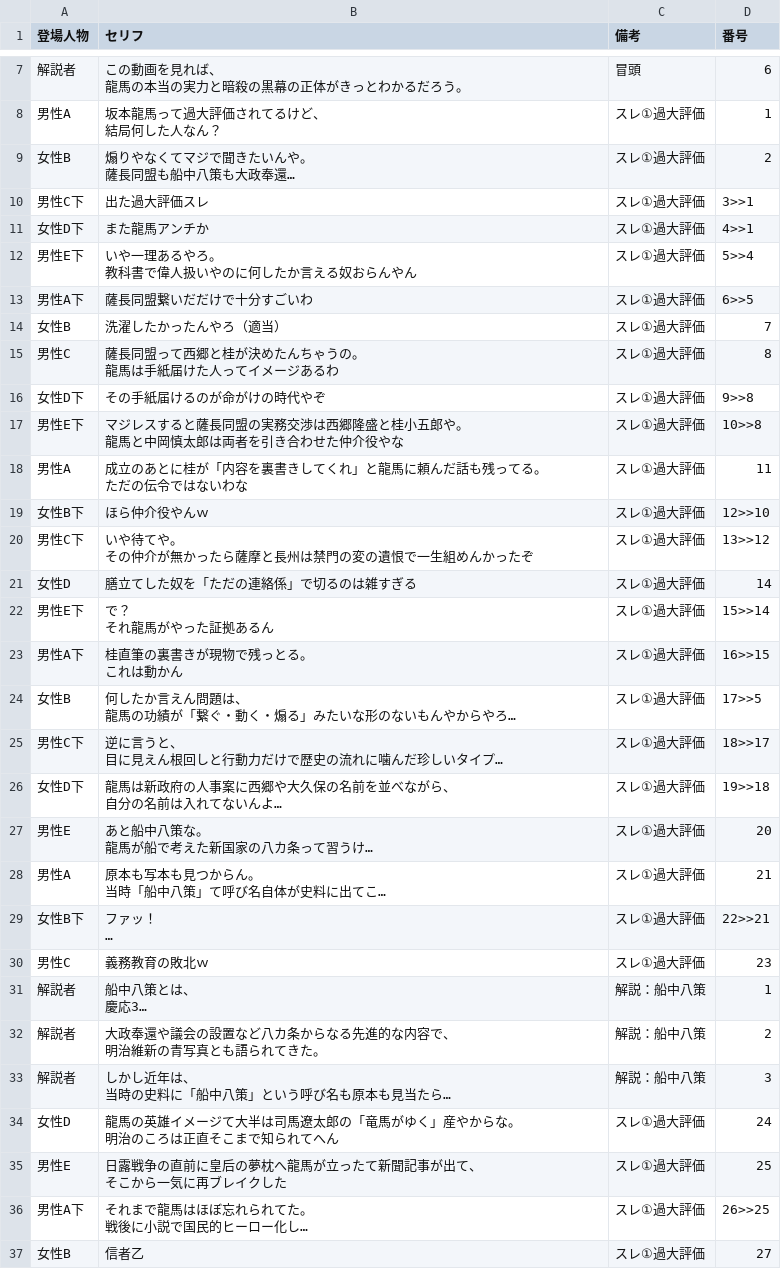
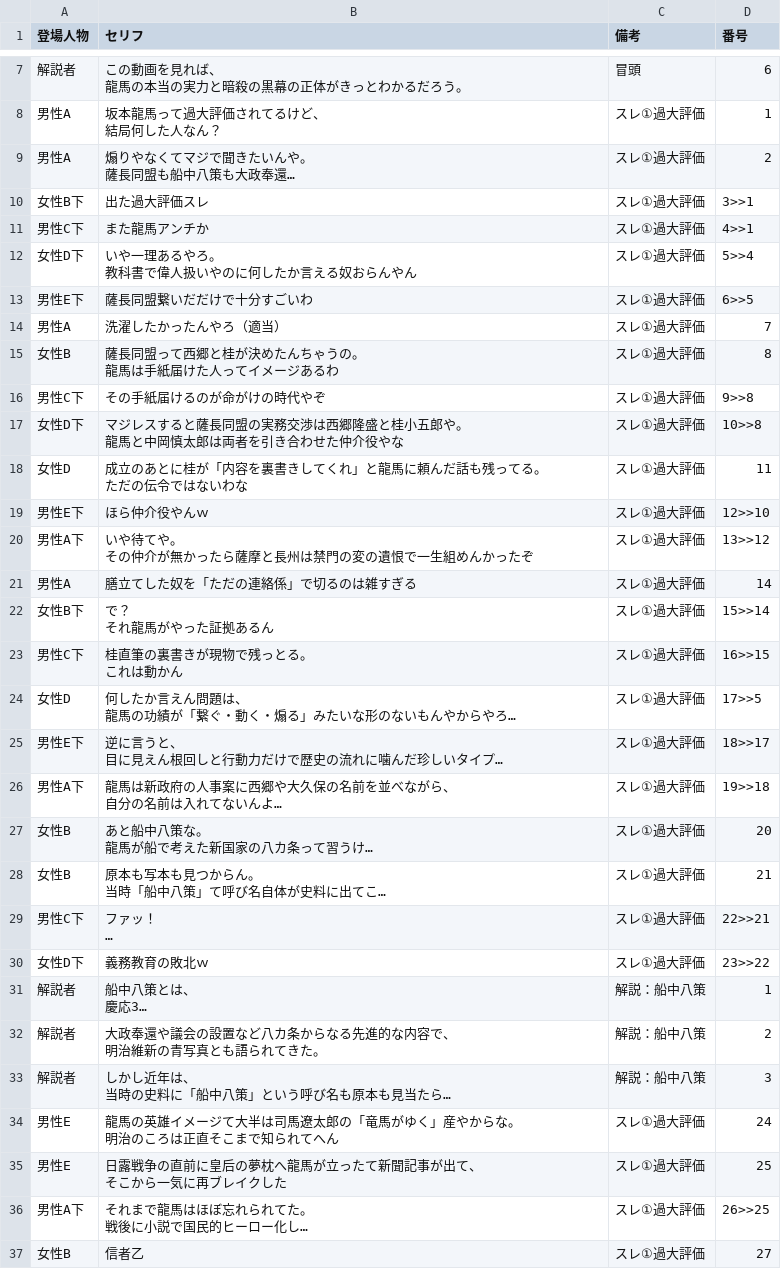
Before and after one commit to corocorobusiness-oss/2nd-brain, a CSV file: 01_プロジェクト/YouTube/創作スレ下書き/2026-06-21_坂本龍馬暗殺の黒幕/坂本龍馬暗殺の黒幕_台本.csv, drawn as a sheet; only a part is shown, gaps mark what is left out; long unchanged cells end in …; the diff covers the shown part only; the diff names each change by its address in the sheet, - before the commit and + after, or states it on an @@ line.

```diff
--- a/01_プロジェクト/YouTube/創作スレ下書き/2026-06-21_坂本龍馬暗殺の黒幕/坂本龍馬暗殺の黒幕_台本.csv
+++ b/01_プロジェクト/YouTube/創作スレ下書き/2026-06-21_坂本龍馬暗殺の黒幕/坂本龍馬暗殺の黒幕_台本.csv
-A9 (登場人物): 女性B
+A9 (登場人物): 男性A
-A10 (登場人物): 男性C下
+A10 (登場人物): 女性B下
-A11 (登場人物): 女性D下
+A11 (登場人物): 男性C下
-A12 (登場人物): 男性E下
+A12 (登場人物): 女性D下
-A13 (登場人物): 男性A下
+A13 (登場人物): 男性E下
-A14 (登場人物): 女性B
+A14 (登場人物): 男性A
-A15 (登場人物): 男性C
+A15 (登場人物): 女性B
-A16 (登場人物): 女性D下
+A16 (登場人物): 男性C下
-A17 (登場人物): 男性E下
+A17 (登場人物): 女性D下
-A18 (登場人物): 男性A
+A18 (登場人物): 女性D
-A19 (登場人物): 女性B下
+A19 (登場人物): 男性E下
-A20 (登場人物): 男性C下
+A20 (登場人物): 男性A下
-A21 (登場人物): 女性D
+A21 (登場人物): 男性A
-A22 (登場人物): 男性E下
+A22 (登場人物): 女性B下
-A23 (登場人物): 男性A下
+A23 (登場人物): 男性C下
-A24 (登場人物): 女性B
+A24 (登場人物): 女性D
-A25 (登場人物): 男性C下
+A25 (登場人物): 男性E下
-A26 (登場人物): 女性D下
+A26 (登場人物): 男性A下
-A27 (登場人物): 男性E
+A27 (登場人物): 女性B
-A28 (登場人物): 男性A
+A28 (登場人物): 女性B
-A29 (登場人物): 女性B下
+A29 (登場人物): 男性C下
-A30 (登場人物): 男性C
+A30 (登場人物): 女性D下
-D30 (番号): 23
+D30 (番号): 23>>22
-A34 (登場人物): 女性D
+A34 (登場人物): 男性E
```
Also changed, not shown: 108 edited cells elsewhere in this file, 2 other files.
